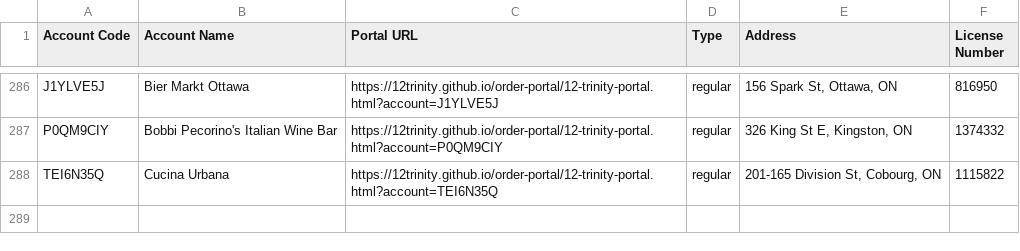
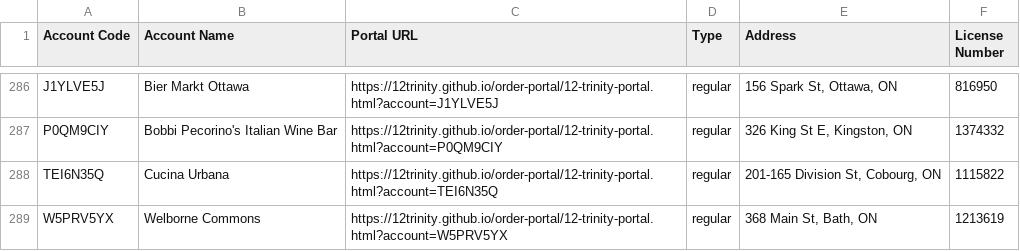
Before and after one commit to 12Trinity/order-portal, a CSV file: 12-trinity-all-accounts.csv, drawn as a sheet; only a part is shown, gaps mark what is left out; the diff names each change by its address in the sheet, - before the commit and + after, or states it on an @@ line.

Commit message:
Add files via upload

```diff
--- a/12-trinity-all-accounts.csv
+++ b/12-trinity-all-accounts.csv
+row 289: W5PRV5YX | Welborne Commons | https://12trinity.github.io/order-portal/12-trinity-portal.html?account=W5PRV5YX | regular | 368 Main St, Bath, ON | 1213619
```
